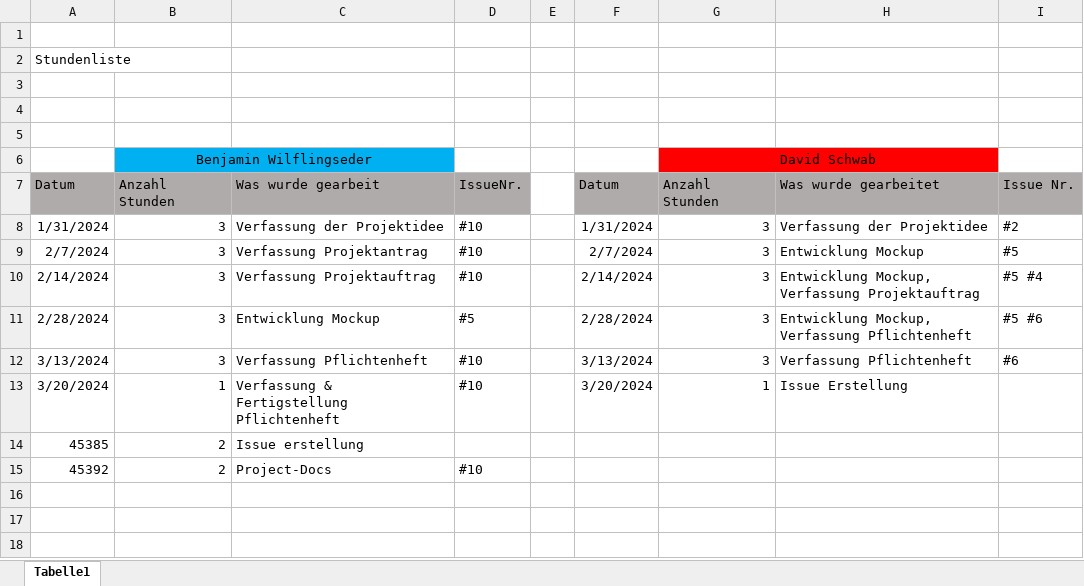
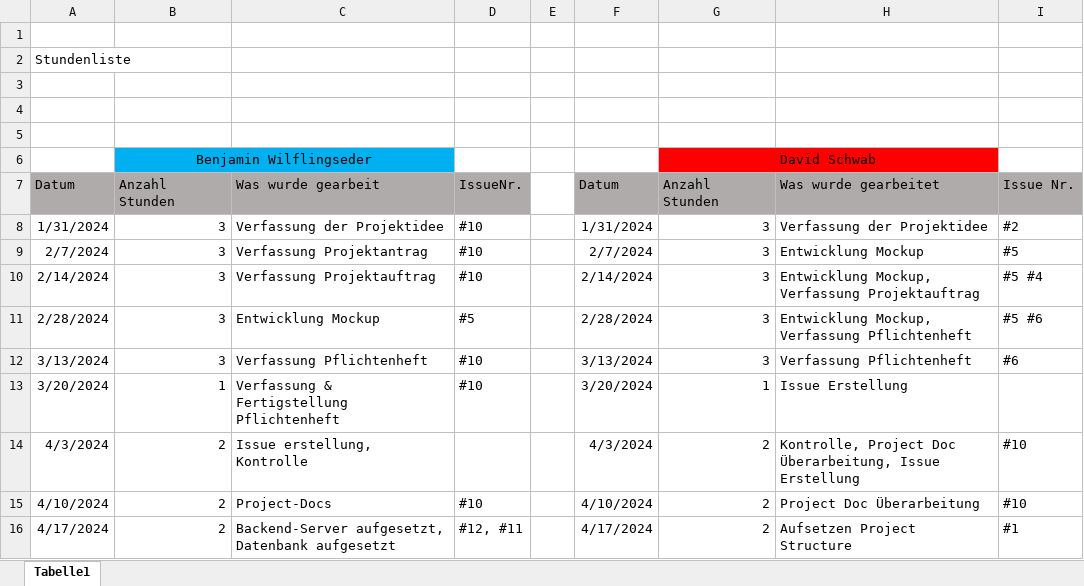
Before and after one commit to 2324-3bhif-teaching/Inventory, an Excel workbook: Stundenliste.xlsx, sheet Tabelle1, drawn as a sheet; values as stored, in another font and other column widths than the file's, no borders; removed rows and columns are numbered as before the commit, all else as after; the diff names each change by its address in the sheet, - before the commit and + after, or states it on an @@ line.

Commit message:
edited Stundenliste.xlsx

```diff
--- a/Stundenliste.xlsx (sheet Tabelle1)
+++ b/Stundenliste.xlsx (sheet Tabelle1)
-row 14: 45385 | 2 | Issue erstellung
-row 15: 45392 | 2 | Project-Docs | #10
+row 14: 4/3/2024 | 2 | Issue erstellung, Kontrolle |  |  | 4/3/2024 | 2 | Kontrolle, Project Doc Überarbeitung, Issue Erstellung | #10
+row 15: 4/10/2024 | 2 | Project-Docs | #10 |  | 4/10/2024 | 2 | Project Doc Überarbeitung | #10
+row 16: 4/17/2024 | 2 | Backend-Server aufgesetzt, Datenbank aufgesetzt | #12, #11 |  | 4/17/2024 | 2 | Aufsetzen Project Structure | #1
```
